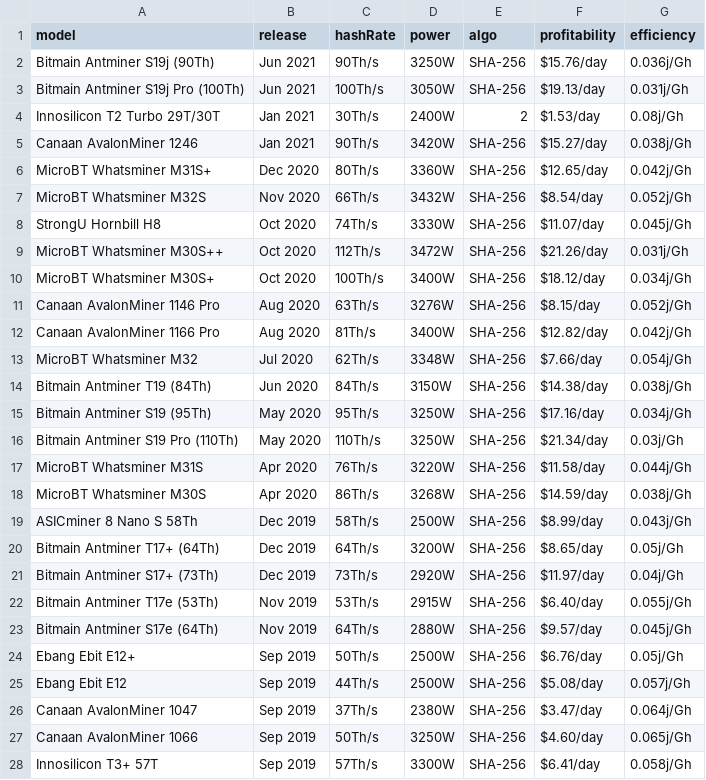
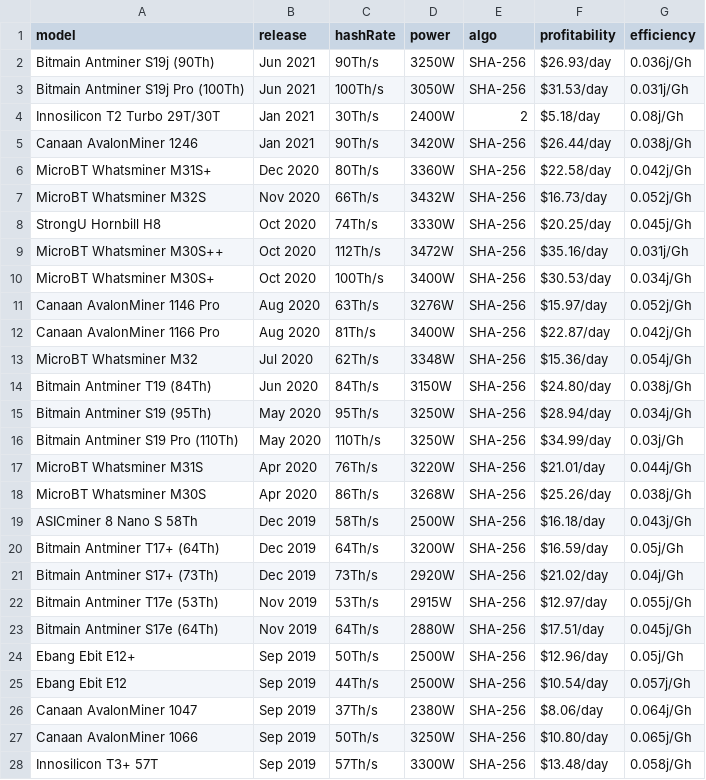
Before and after one commit to fcolasante/va_blockchain, a CSV file: data/asic/efficiency_sha256.csv, drawn as a sheet; only a part is shown; the diff covers the shown part only.

```diff
--- a/data/asic/efficiency_sha256.csv
+++ b/data/asic/efficiency_sha256.csv
@@ -1,28 +1,28 @@
 model,release,hashRate,power,algo,profitability,efficiency
-Bitmain Antminer S19j (90Th),Jun 2021, 90Th/s, 3250W,SHA-256, $15.76/day,0.036j/Gh
-Bitmain Antminer S19j Pro (100Th),Jun 2021, 100Th/s, 3050W,SHA-256, $19.13/day,0.031j/Gh
-Innosilicon T2 Turbo 29T/30T,Jan 2021, 30Th/s, 2400W,2  , $1.53/day,0.08j/Gh
-Canaan AvalonMiner 1246,Jan 2021, 90Th/s, 3420W,SHA-256, $15.27/day,0.038j/Gh
-MicroBT Whatsminer M31S+,Dec 2020, 80Th/s, 3360W,SHA-256, $12.65/day,0.042j/Gh
-MicroBT Whatsminer M32S,Nov 2020, 66Th/s, 3432W,SHA-256, $8.54/day,0.052j/Gh
-StrongU Hornbill H8,Oct 2020, 74Th/s, 3330W,SHA-256, $11.07/day,0.045j/Gh
-MicroBT Whatsminer M30S++,Oct 2020, 112Th/s, 3472W,SHA-256, $21.26/day,0.031j/Gh
-MicroBT Whatsminer M30S+,Oct 2020, 100Th/s, 3400W,SHA-256, $18.12/day,0.034j/Gh
-Canaan AvalonMiner 1146 Pro,Aug 2020, 63Th/s, 3276W,SHA-256, $8.15/day,0.052j/Gh
-Canaan AvalonMiner 1166 Pro,Aug 2020, 81Th/s, 3400W,SHA-256, $12.82/day,0.042j/Gh
-MicroBT Whatsminer M32,Jul 2020, 62Th/s, 3348W,SHA-256, $7.66/day,0.054j/Gh
-Bitmain Antminer T19 (84Th),Jun 2020, 84Th/s, 3150W,SHA-256, $14.38/day,0.038j/Gh
-Bitmain Antminer S19 (95Th),May 2020, 95Th/s, 3250W,SHA-256, $17.16/day,0.034j/Gh
-Bitmain Antminer S19 Pro (110Th),May 2020, 110Th/s, 3250W,SHA-256, $21.34/day,0.03j/Gh
-MicroBT Whatsminer M31S,Apr 2020, 76Th/s, 3220W,SHA-256, $11.58/day,0.044j/Gh
-MicroBT Whatsminer M30S,Apr 2020, 86Th/s, 3268W,SHA-256, $14.59/day,0.038j/Gh
-ASICminer 8 Nano S 58Th,Dec 2019, 58Th/s, 2500W,SHA-256, $8.99/day,0.043j/Gh
-Bitmain Antminer T17+ (64Th),Dec 2019, 64Th/s, 3200W,SHA-256, $8.65/day,0.05j/Gh
-Bitmain Antminer S17+ (73Th),Dec 2019, 73Th/s, 2920W,SHA-256, $11.97/day,0.04j/Gh
-Bitmain Antminer T17e (53Th),Nov 2019, 53Th/s, 2915W,SHA-256, $6.40/day,0.055j/Gh
-Bitmain Antminer S17e (64Th),Nov 2019, 64Th/s, 2880W,SHA-256, $9.57/day,0.045j/Gh
-Ebang Ebit E12+,Sep 2019, 50Th/s, 2500W,SHA-256, $6.76/day,0.05j/Gh
-Ebang Ebit E12,Sep 2019, 44Th/s, 2500W,SHA-256, $5.08/day,0.057j/Gh
-Canaan AvalonMiner 1047,Sep 2019, 37Th/s, 2380W,SHA-256, $3.47/day,0.064j/Gh
-Canaan AvalonMiner 1066,Sep 2019, 50Th/s, 3250W,SHA-256, $4.60/day,0.065j/Gh
-Innosilicon T3+ 57T,Sep 2019, 57Th/s, 3300W,SHA-256, $6.41/day,0.058j/Gh
+Bitmain Antminer S19j (90Th),Jun 2021, 90Th/s, 3250W,SHA-256, $26.93/day,0.036j/Gh
+Bitmain Antminer S19j Pro (100Th),Jun 2021, 100Th/s, 3050W,SHA-256, $31.53/day,0.031j/Gh
+Innosilicon T2 Turbo 29T/30T,Jan 2021, 30Th/s, 2400W,2  , $5.18/day,0.08j/Gh
+Canaan AvalonMiner 1246,Jan 2021, 90Th/s, 3420W,SHA-256, $26.44/day,0.038j/Gh
+MicroBT Whatsminer M31S+,Dec 2020, 80Th/s, 3360W,SHA-256, $22.58/day,0.042j/Gh
+MicroBT Whatsminer M32S,Nov 2020, 66Th/s, 3432W,SHA-256, $16.73/day,0.052j/Gh
+StrongU Hornbill H8,Oct 2020, 74Th/s, 3330W,SHA-256, $20.25/day,0.045j/Gh
+MicroBT Whatsminer M30S++,Oct 2020, 112Th/s, 3472W,SHA-256, $35.16/day,0.031j/Gh
+MicroBT Whatsminer M30S+,Oct 2020, 100Th/s, 3400W,SHA-256, $30.53/day,0.034j/Gh
+Canaan AvalonMiner 1146 Pro,Aug 2020, 63Th/s, 3276W,SHA-256, $15.97/day,0.052j/Gh
+Canaan AvalonMiner 1166 Pro,Aug 2020, 81Th/s, 3400W,SHA-256, $22.87/day,0.042j/Gh
+MicroBT Whatsminer M32,Jul 2020, 62Th/s, 3348W,SHA-256, $15.36/day,0.054j/Gh
+Bitmain Antminer T19 (84Th),Jun 2020, 84Th/s, 3150W,SHA-256, $24.80/day,0.038j/Gh
+Bitmain Antminer S19 (95Th),May 2020, 95Th/s, 3250W,SHA-256, $28.94/day,0.034j/Gh
+Bitmain Antminer S19 Pro (110Th),May 2020, 110Th/s, 3250W,SHA-256, $34.99/day,0.03j/Gh
+MicroBT Whatsminer M31S,Apr 2020, 76Th/s, 3220W,SHA-256, $21.01/day,0.044j/Gh
+MicroBT Whatsminer M30S,Apr 2020, 86Th/s, 3268W,SHA-256, $25.26/day,0.038j/Gh
+ASICminer 8 Nano S 58Th,Dec 2019, 58Th/s, 2500W,SHA-256, $16.18/day,0.043j/Gh
+Bitmain Antminer T17+ (64Th),Dec 2019, 64Th/s, 3200W,SHA-256, $16.59/day,0.05j/Gh
+Bitmain Antminer S17+ (73Th),Dec 2019, 73Th/s, 2920W,SHA-256, $21.02/day,0.04j/Gh
+Bitmain Antminer T17e (53Th),Nov 2019, 53Th/s, 2915W,SHA-256, $12.97/day,0.055j/Gh
+Bitmain Antminer S17e (64Th),Nov 2019, 64Th/s, 2880W,SHA-256, $17.51/day,0.045j/Gh
+Ebang Ebit E12+,Sep 2019, 50Th/s, 2500W,SHA-256, $12.96/day,0.05j/Gh
+Ebang Ebit E12,Sep 2019, 44Th/s, 2500W,SHA-256, $10.54/day,0.057j/Gh
+Canaan AvalonMiner 1047,Sep 2019, 37Th/s, 2380W,SHA-256, $8.06/day,0.064j/Gh
+Canaan AvalonMiner 1066,Sep 2019, 50Th/s, 3250W,SHA-256, $10.80/day,0.065j/Gh
+Innosilicon T3+ 57T,Sep 2019, 57Th/s, 3300W,SHA-256, $13.48/day,0.058j/Gh
```
Also changed, not shown: 72 edited cells elsewhere in this file, data/asic/efficiency_ethash.csv, data/asic/efficiency_scrypt.csv, 49 other files.
